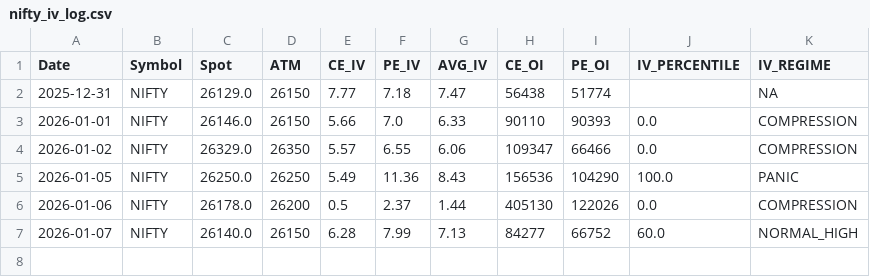
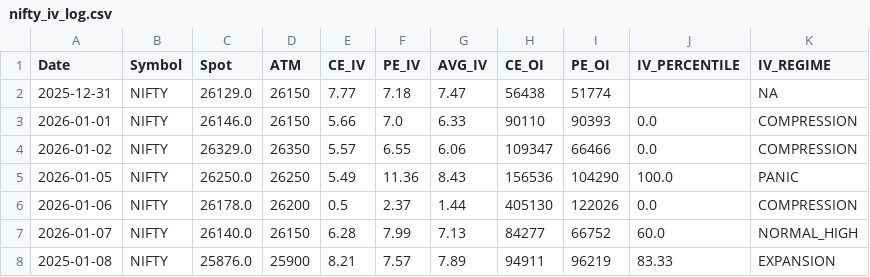
Before and after one commit to im-prnv/iv-data-logger, a CSV file: data/nifty_iv_log.csv, drawn as a sheet.

Commit message:
IV update NIFTY 2025-01-08

```diff
--- a/data/nifty_iv_log.csv
+++ b/data/nifty_iv_log.csv
@@ -7 +7,2 @@ Date,Symbol,Spot,ATM,CE_IV,PE_IV,AVG_IV,CE_OI,PE_OI,IV_PERCENTILE,IV_REGIME
 2026-01-07,NIFTY,26140.0,26150,6.28,7.99,7.13,84277,66752,60.0,NORMAL_HIGH
+2025-01-08,NIFTY,25876.0,25900,8.21,7.57,7.89,94911,96219,83.33,EXPANSION
```
